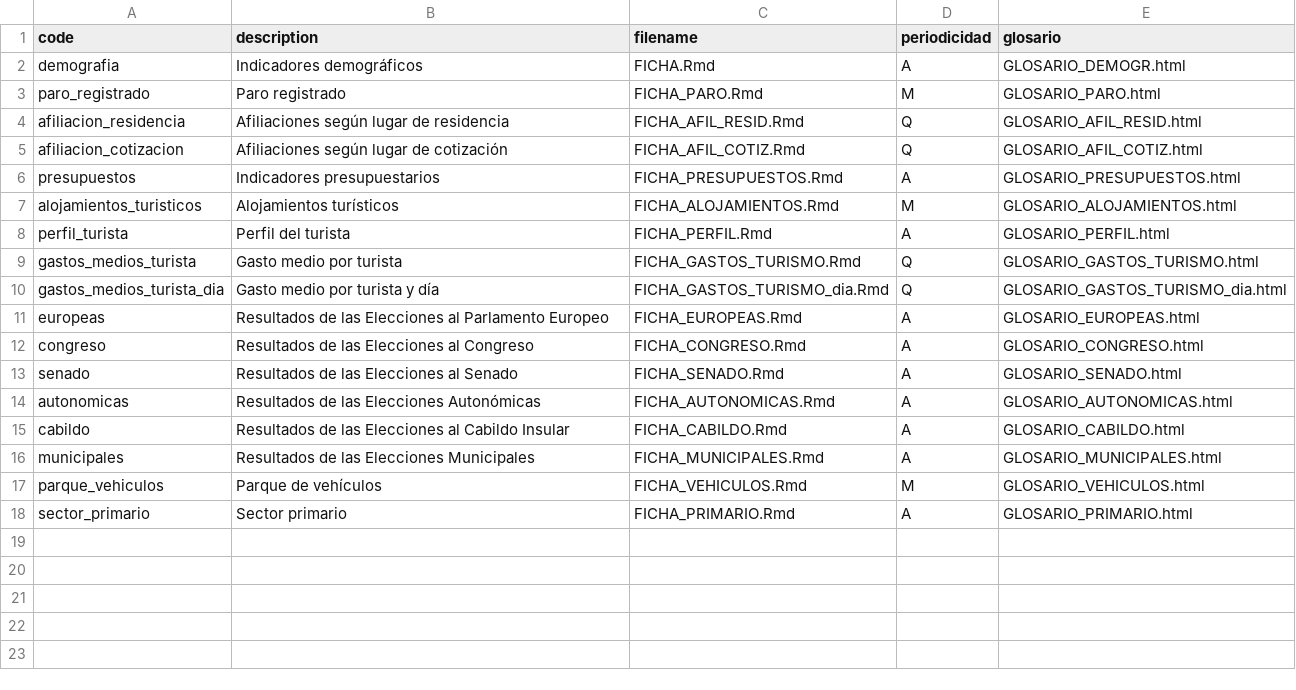
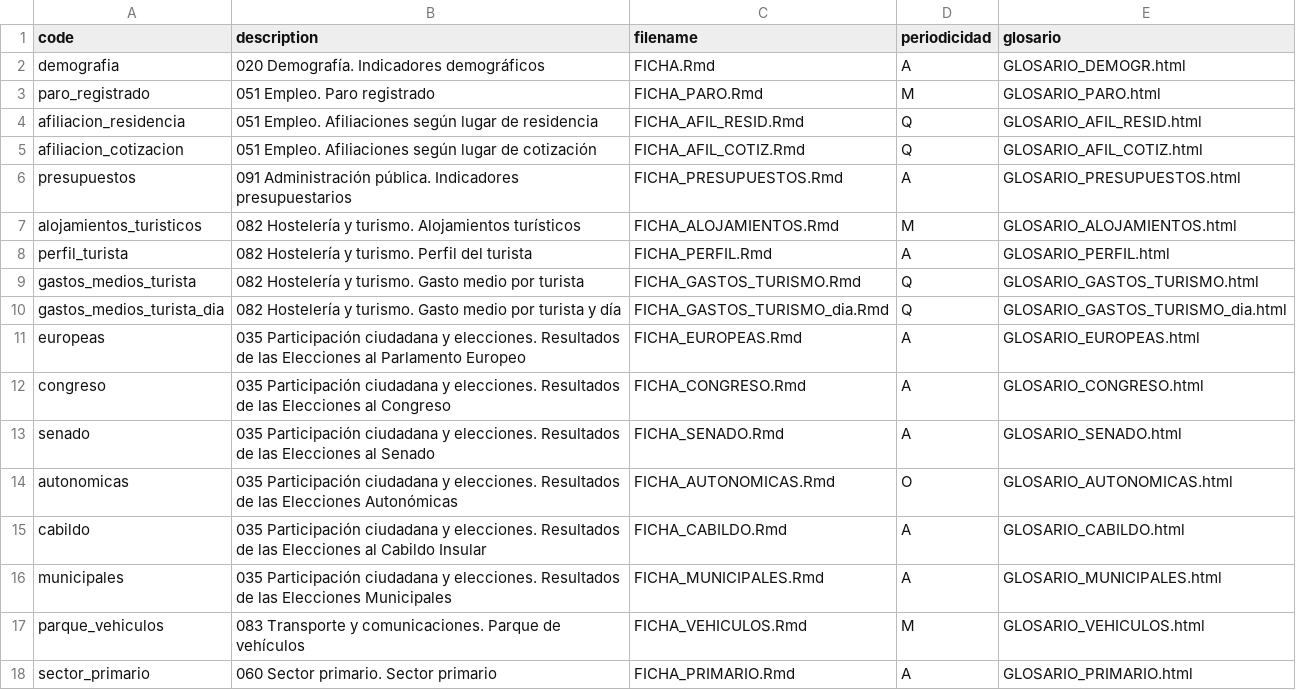
Before and after one commit to eDatos/fichas-municipales, a CSV file: fichas.csv, drawn as a sheet.

Commit message:
Shiny: Implementación de tipología de ficha no periódica

```diff
--- a/fichas.csv
+++ b/fichas.csv
@@ -1,18 +1,18 @@
 code;description;filename;periodicidad;glosario
-demografia;Indicadores demográficos;FICHA.Rmd;A;GLOSARIO_DEMOGR.html
-paro_registrado;Paro registrado;FICHA_PARO.Rmd;M;GLOSARIO_PARO.html
-afiliacion_residencia;Afiliaciones según lugar de residencia;FICHA_AFIL_RESID.Rmd;Q;GLOSARIO_AFIL_RESID.html
-afiliacion_cotizacion;Afiliaciones según lugar de cotización;FICHA_AFIL_COTIZ.Rmd;Q;GLOSARIO_AFIL_COTIZ.html
-presupuestos;Indicadores presupuestarios;FICHA_PRESUPUESTOS.Rmd;A;GLOSARIO_PRESUPUESTOS.html
-alojamientos_turisticos;Alojamientos turísticos;FICHA_ALOJAMIENTOS.Rmd;M;GLOSARIO_ALOJAMIENTOS.html
-perfil_turista;Perfil del turista;FICHA_PERFIL.Rmd;A;GLOSARIO_PERFIL.html
-gastos_medios_turista;Gasto medio por turista;FICHA_GASTOS_TURISMO.Rmd;Q;GLOSARIO_GASTOS_TURISMO.html
-gastos_medios_turista_dia;Gasto medio por turista y día;FICHA_GASTOS_TURISMO_dia.Rmd;Q;GLOSARIO_GASTOS_TURISMO_dia.html
-europeas;Resultados de las Elecciones al Parlamento Europeo;FICHA_EUROPEAS.Rmd;A;GLOSARIO_EUROPEAS.html
-congreso;Resultados de las Elecciones al Congreso;FICHA_CONGRESO.Rmd;A;GLOSARIO_CONGRESO.html
-senado;Resultados de las Elecciones al Senado;FICHA_SENADO.Rmd;A;GLOSARIO_SENADO.html
-autonomicas;Resultados de las Elecciones Autonómicas;FICHA_AUTONOMICAS.Rmd;A;GLOSARIO_AUTONOMICAS.html
-cabildo;Resultados de las Elecciones al Cabildo Insular;FICHA_CABILDO.Rmd;A;GLOSARIO_CABILDO.html
-municipales;Resultados de las Elecciones Municipales;FICHA_MUNICIPALES.Rmd;A;GLOSARIO_MUNICIPALES.html
-parque_vehiculos;Parque de vehículos;FICHA_VEHICULOS.Rmd;M;GLOSARIO_VEHICULOS.html
-sector_primario;Sector primario;FICHA_PRIMARIO.Rmd;A;GLOSARIO_PRIMARIO.html
+demografia;020 Demografía. Indicadores demográficos;FICHA.Rmd;A;GLOSARIO_DEMOGR.html
+paro_registrado;051 Empleo. Paro registrado;FICHA_PARO.Rmd;M;GLOSARIO_PARO.html
+afiliacion_residencia;051 Empleo. Afiliaciones según lugar de residencia;FICHA_AFIL_RESID.Rmd;Q;GLOSARIO_AFIL_RESID.html
+afiliacion_cotizacion;051 Empleo. Afiliaciones según lugar de cotización;FICHA_AFIL_COTIZ.Rmd;Q;GLOSARIO_AFIL_COTIZ.html
+presupuestos;091 Administración pública. Indicadores presupuestarios;FICHA_PRESUPUESTOS.Rmd;A;GLOSARIO_PRESUPUESTOS.html
+alojamientos_turisticos;082 Hostelería y turismo. Alojamientos turísticos;FICHA_ALOJAMIENTOS.Rmd;M;GLOSARIO_ALOJAMIENTOS.html
+perfil_turista;082 Hostelería y turismo. Perfil del turista;FICHA_PERFIL.Rmd;A;GLOSARIO_PERFIL.html
+gastos_medios_turista;082 Hostelería y turismo. Gasto medio por turista;FICHA_GASTOS_TURISMO.Rmd;Q;GLOSARIO_GASTOS_TURISMO.html
+gastos_medios_turista_dia;082 Hostelería y turismo. Gasto medio por turista y día;FICHA_GASTOS_TURISMO_dia.Rmd;Q;GLOSARIO_GASTOS_TURISMO_dia.html
+europeas;035 Participación ciudadana y elecciones. Resultados de las Elecciones al Parlamento Europeo;FICHA_EUROPEAS.Rmd;A;GLOSARIO_EUROPEAS.html
+congreso;035 Participación ciudadana y elecciones. Resultados de las Elecciones al Congreso;FICHA_CONGRESO.Rmd;A;GLOSARIO_CONGRESO.html
+senado;035 Participación ciudadana y elecciones. Resultados de las Elecciones al Senado;FICHA_SENADO.Rmd;A;GLOSARIO_SENADO.html
+autonomicas;035 Participación ciudadana y elecciones. Resultados de las Elecciones Autonómicas;FICHA_AUTONOMICAS.Rmd;O;GLOSARIO_AUTONOMICAS.html
+cabildo;035 Participación ciudadana y elecciones. Resultados de las Elecciones al Cabildo Insular;FICHA_CABILDO.Rmd;A;GLOSARIO_CABILDO.html
+municipales;035 Participación ciudadana y elecciones. Resultados de las Elecciones Municipales;FICHA_MUNICIPALES.Rmd;A;GLOSARIO_MUNICIPALES.html
+parque_vehiculos;083 Transporte y comunicaciones. Parque de vehículos;FICHA_VEHICULOS.Rmd;M;GLOSARIO_VEHICULOS.html
+sector_primario;060 Sector primario. Sector primario;FICHA_PRIMARIO.Rmd;A;GLOSARIO_PRIMARIO.html
```
Also changed, not shown: 1 other file.
